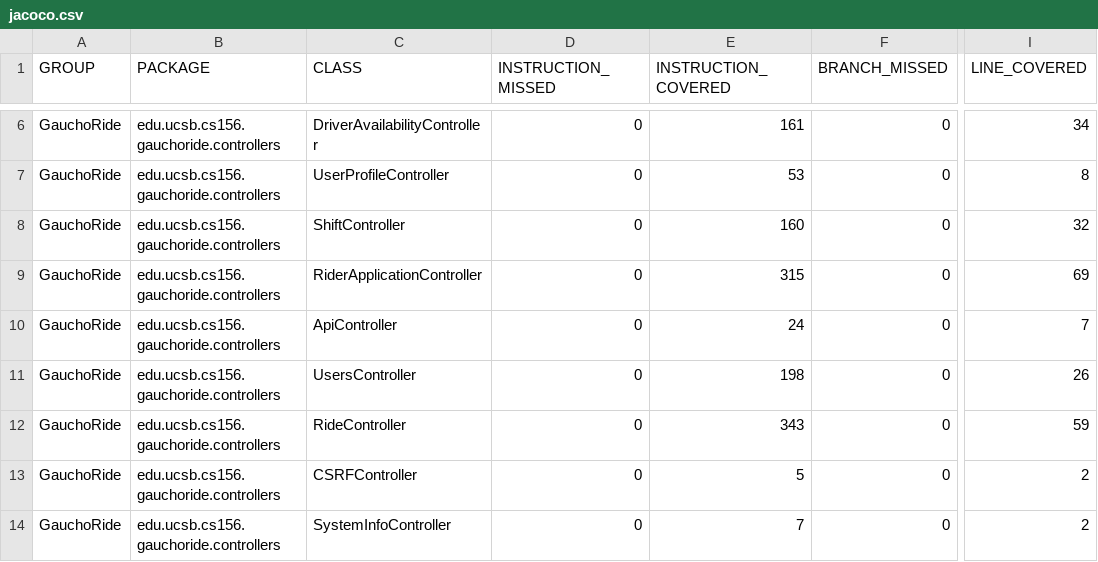
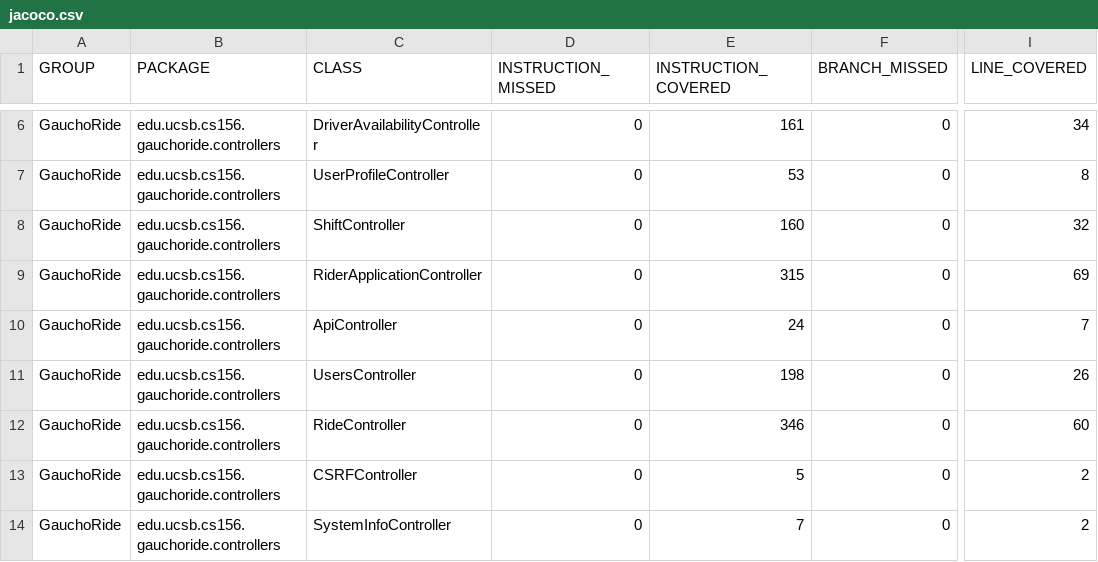
Before and after one commit to ucsb-cs156-s24/proj-gauchoride-s24-5pm-5, a CSV file: jacoco/jacoco.csv, drawn as a sheet; only a part is shown, gaps mark what is left out; the diff names each change by its address in the sheet, - before the commit and + after, or states it on an @@ line.

```diff
--- a/jacoco/jacoco.csv
+++ b/jacoco/jacoco.csv
-E12 (INSTRUCTION_COVERED): 343
+E12 (INSTRUCTION_COVERED): 346
-I12 (LINE_COVERED): 59
+I12 (LINE_COVERED): 60
```
Also changed, not shown: 7 other files.
